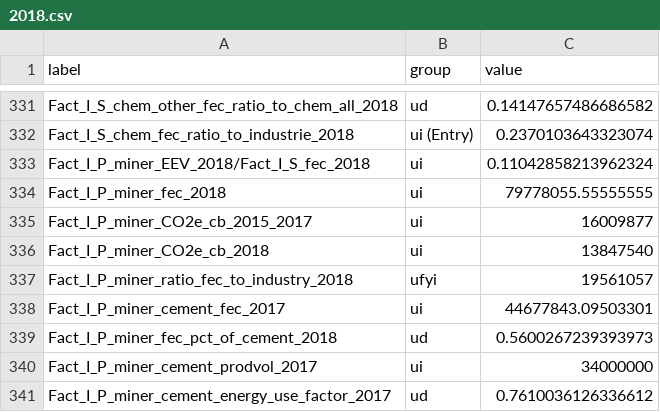
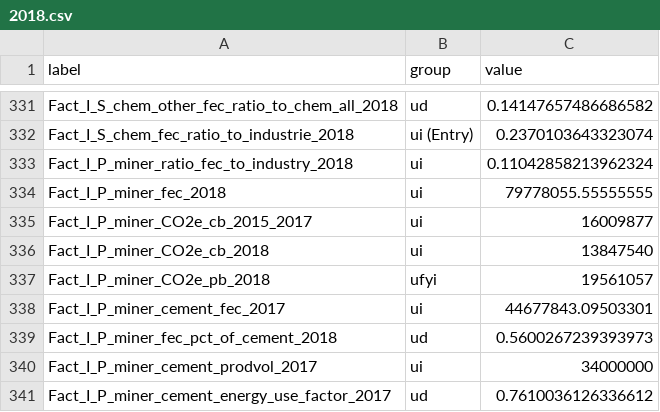
Before and after one commit to curiousleo/localzero-data-public, a CSV file: facts/2018.csv, drawn as a sheet; only a part is shown, gaps mark what is left out.

Commit message:
rename i_p_miner facts
Fix wrong fact names for mining facts

```diff
--- a/facts/2018.csv
+++ b/facts/2018.csv
@@ -332,3 +332,3 @@ Fact_I_S_chem_other_fec_ratio_to_chem_all_2018,ud,0.14147657486686582
 Fact_I_S_chem_fec_ratio_to_industrie_2018,ui (Entry),0.2370103643323074
-Fact_I_P_miner_EEV_2018/Fact_I_S_fec_2018,ui,0.11042858213962324
+Fact_I_P_miner_ratio_fec_to_industry_2018,ui,0.11042858213962324
 Fact_I_P_miner_fec_2018,ui,79778055.55555555
@@ -336,3 +336,3 @@ Fact_I_P_miner_CO2e_cb_2015_2017,ui,16009877
 Fact_I_P_miner_CO2e_cb_2018,ui,13847540
-Fact_I_P_miner_ratio_fec_to_industry_2018,ufyi,19561057
+Fact_I_P_miner_CO2e_pb_2018,ufyi,19561057
 Fact_I_P_miner_cement_fec_2017,ui,44677843.09503301
```
